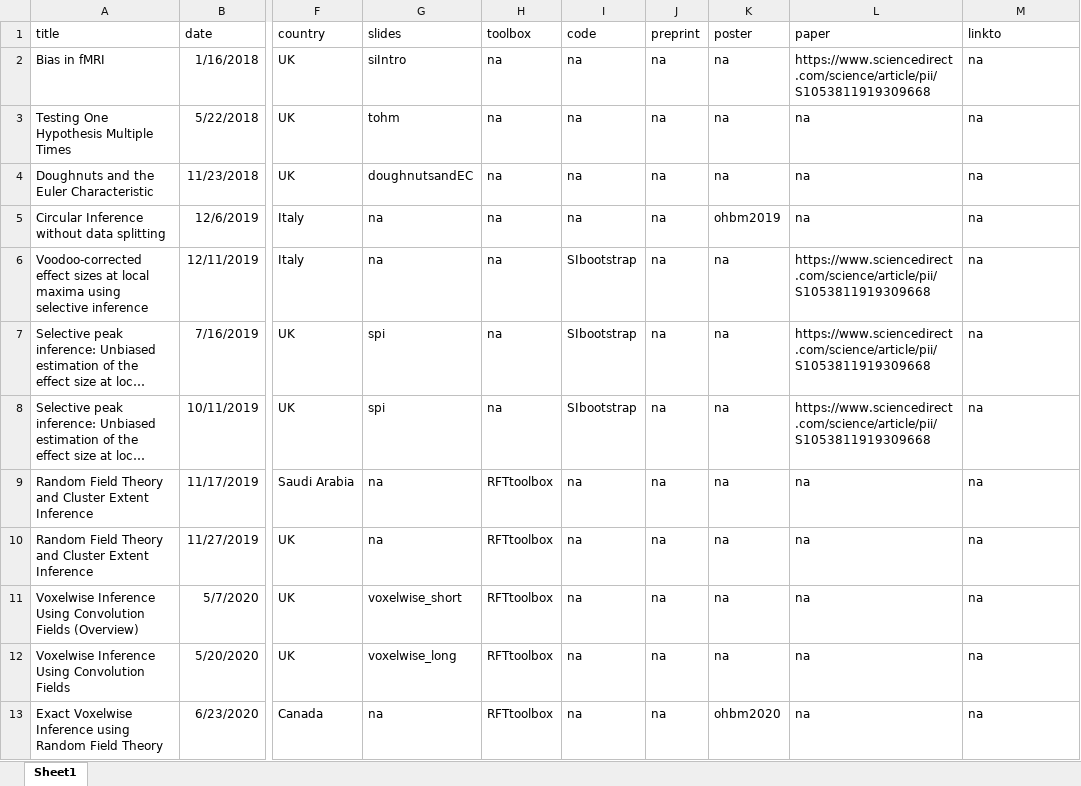
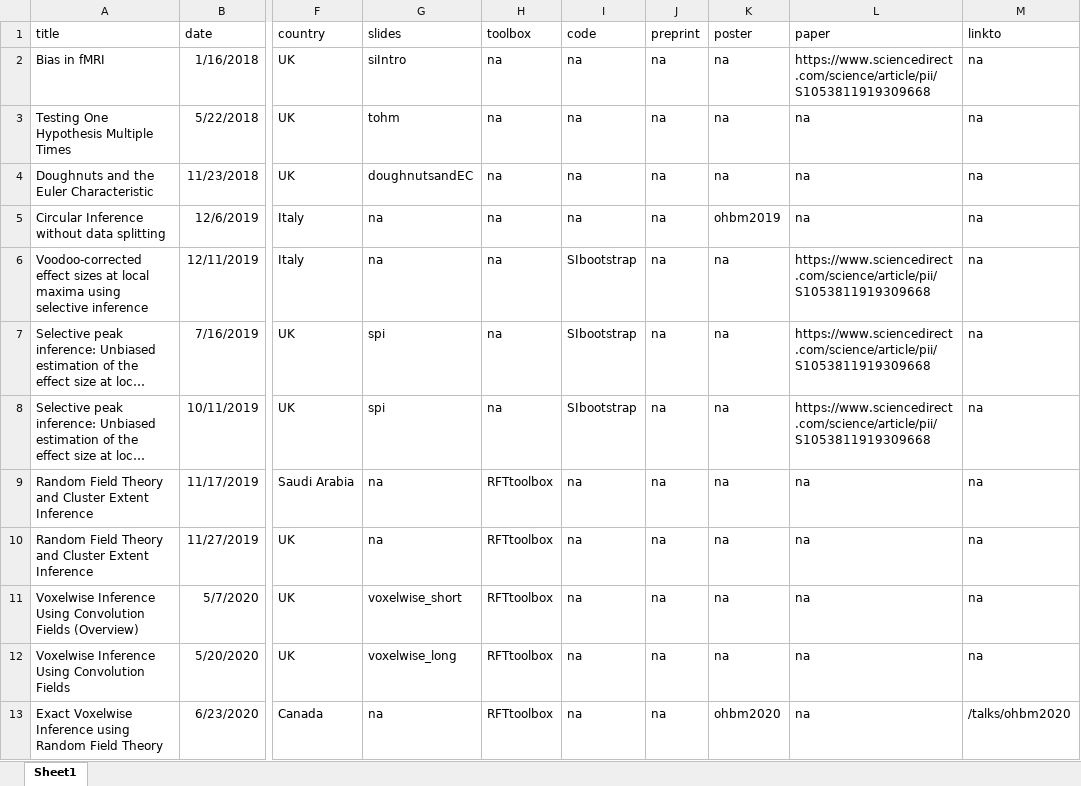
Before and after one commit to sjdavenport/sjdavenport.github.io, an Excel workbook: matlab/talkdata.xlsx, sheet Sheet1, drawn as a sheet; only a part is shown, gaps mark what is left out; long unchanged cells end in …; values as stored, in another font and other column widths than the file's, no borders; the diff names each change by its address in the sheet, - before the commit and + after, or states it on an @@ line.

```diff
--- a/matlab/talkdata.xlsx (sheet Sheet1)
+++ b/matlab/talkdata.xlsx (sheet Sheet1)
-M13 (linkto): na
+M13 (linkto): /talks/ohbm2020
```
Also changed, not shown: 1 other file.
